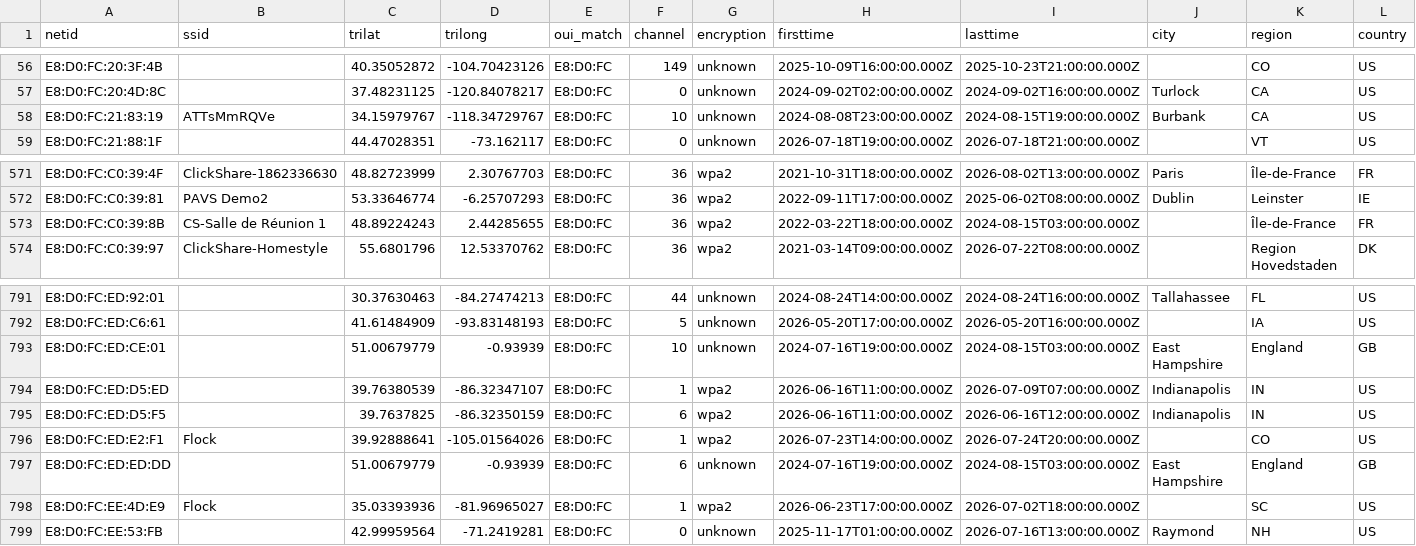
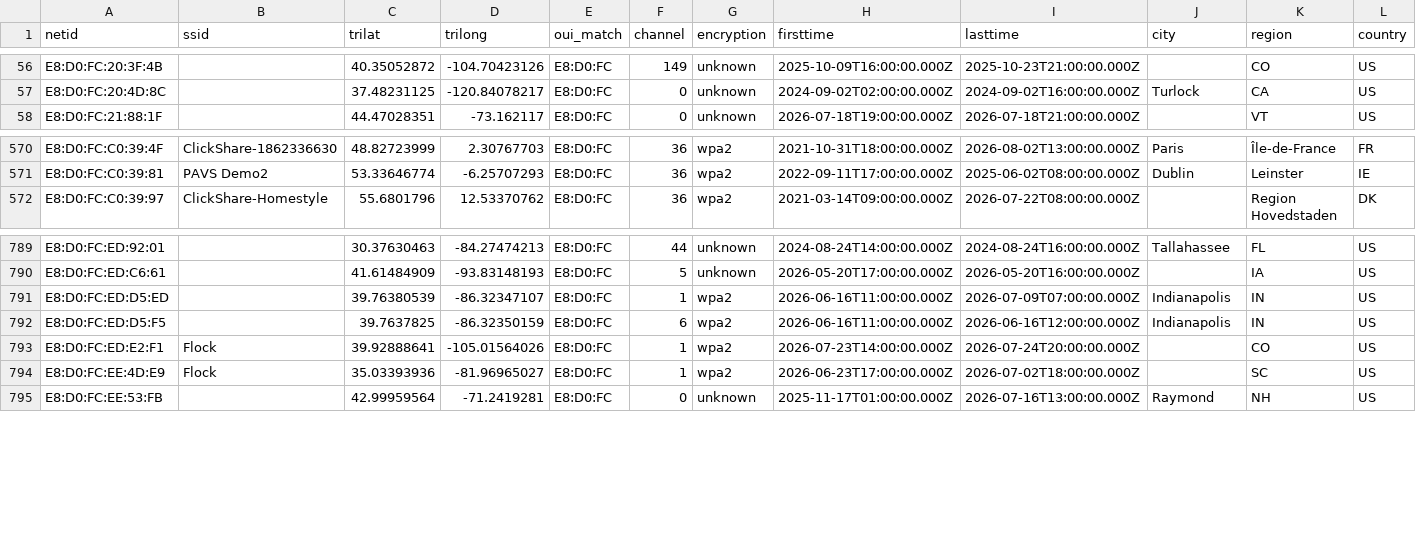
Before and after one commit to simeononsecurity/flock-finder, a CSV file: data/by_oui/E8_D0_FC.csv, drawn as a sheet; only a part is shown, gaps mark what is left out; rows hold the shown columns only; the diff names each change by its address in the sheet, - before the commit and + after, or states it on an @@ line.

```diff
--- a/data/by_oui/E8_D0_FC.csv
+++ b/data/by_oui/E8_D0_FC.csv
-row 58: E8:D0:FC:21:83:19 | ATTsMmRQVe | 34.15979767 | -118.34729767 | E8:D0:FC | 10 | unknown | 2024-08-08T23:00:00.000Z | 2024-08-15T19:00:00.000Z | Burbank | CA | US
-row 573: E8:D0:FC:C0:39:8B | CS-Salle de Réunion 1 | 48.89224243 | 2.44285655 | E8:D0:FC | 36 | wpa2 | 2022-03-22T18:00:00.000Z | 2024-08-15T03:00:00.000Z |  | Île-de-France | FR
-row 793: E8:D0:FC:ED:CE:01 |  | 51.00679779 | -0.93939 | E8:D0:FC | 10 | unknown | 2024-07-16T19:00:00.000Z | 2024-08-15T03:00:00.000Z | East Hampshire | England | GB
-row 797: E8:D0:FC:ED:ED:DD |  | 51.00679779 | -0.93939 | E8:D0:FC | 6 | unknown | 2024-07-16T19:00:00.000Z | 2024-08-15T03:00:00.000Z | East Hampshire | England | GB
```
Also changed, not shown: data/by_oui/3C_71_BF.csv, data/by_oui/58_8E_81.csv, 54 other files.
